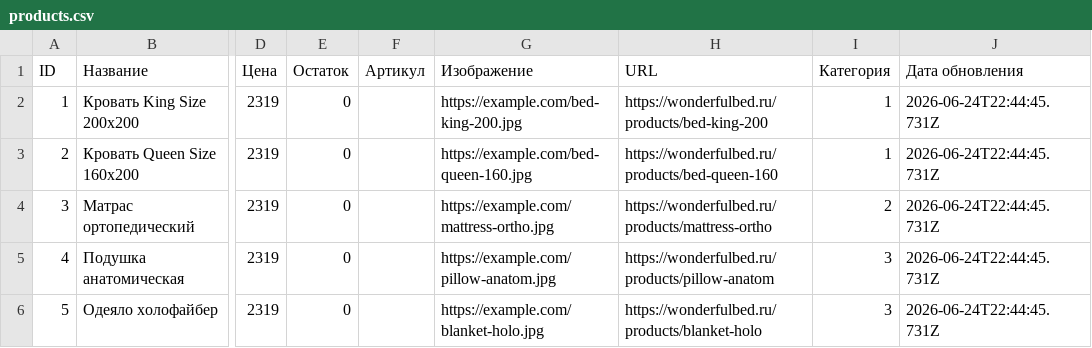
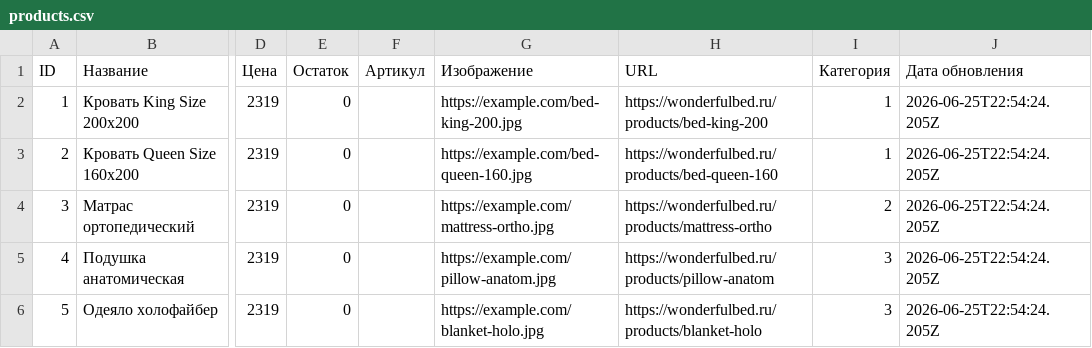
Before and after one commit to Grachik2007/TestGitHub, a CSV file: products.csv, drawn as a sheet; only a part is shown, gaps mark what is left out; the diff names each change by its address in the sheet, - before the commit and + after, or states it on an @@ line.

```diff
--- a/products.csv
+++ b/products.csv
-J2:J6 (Дата обновления): 2026-06-24T22:44:45.731Z
+J2:J6 (Дата обновления): 2026-06-25T22:54:24.205Z
```
Also changed, not shown: 2 other files.
